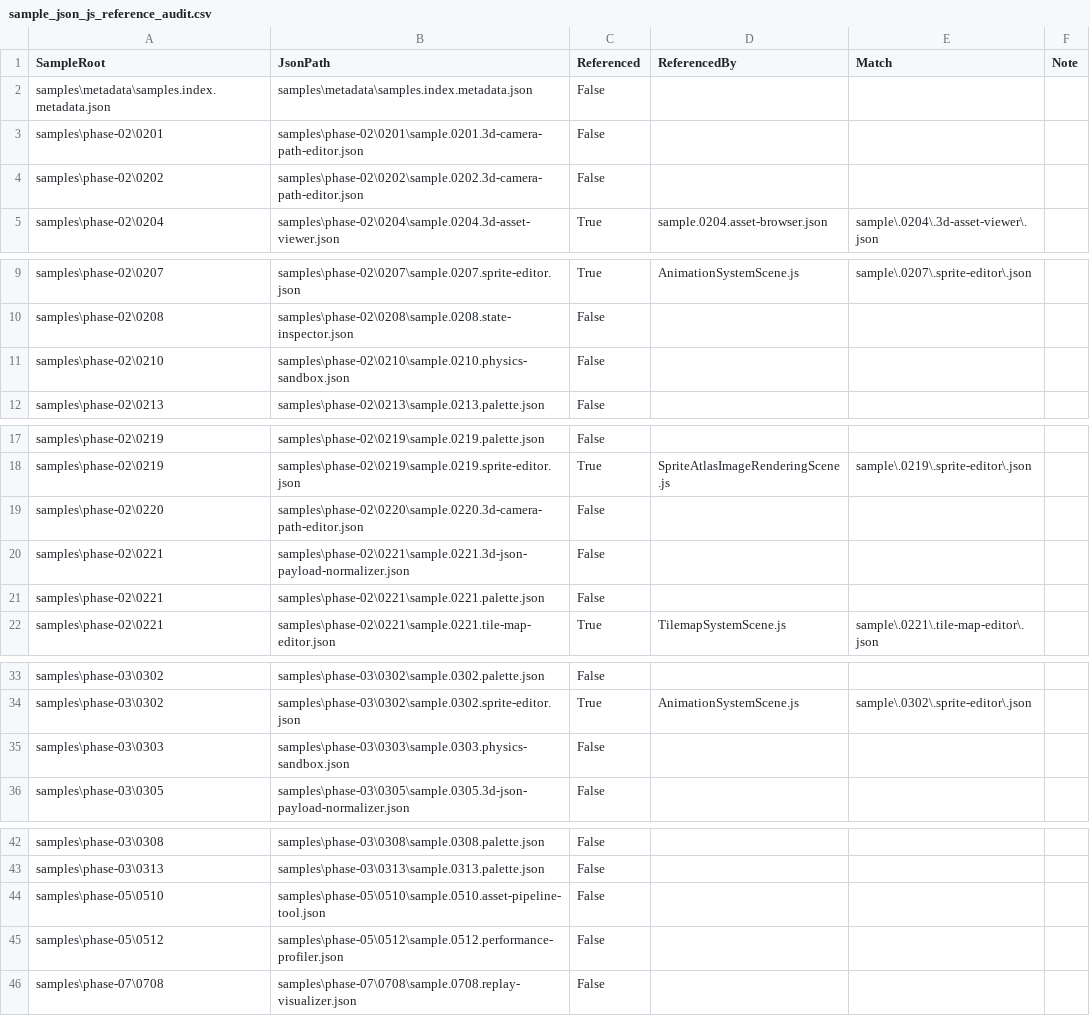
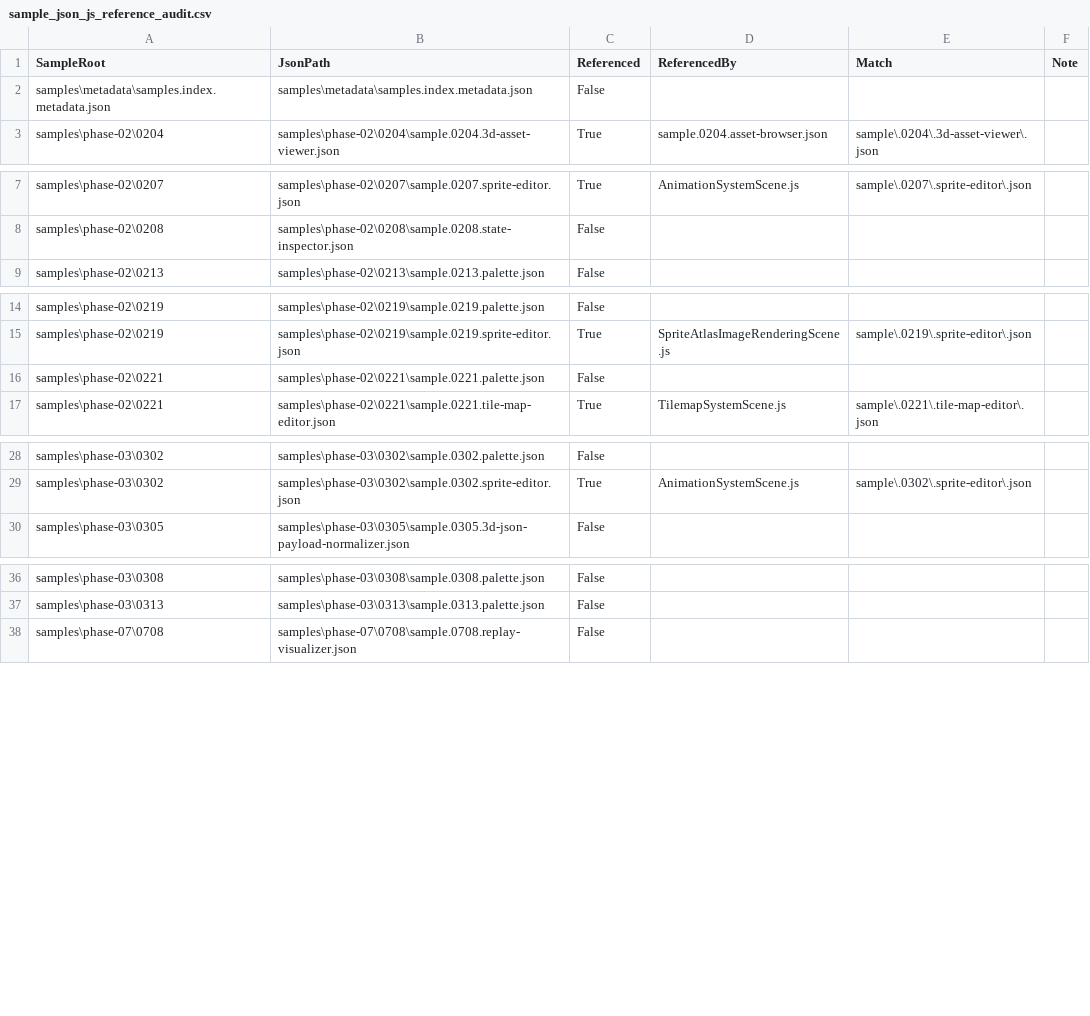
Before and after one commit to ToolboxAid/HTML-JavaScript-Gaming, a CSV file: docs/dev/reports/sample_json_js_reference_audit.csv, drawn as a sheet; only a part is shown, gaps mark what is left out.

Commit message:
Remove unused JSON files and stale metadata references verified by audit count reduction - PR 11.56

```diff
--- a/docs/dev/reports/sample_json_js_reference_audit.csv
+++ b/docs/dev/reports/sample_json_js_reference_audit.csv
@@ -2,4 +2,2 @@
 "samples\metadata\samples.index.metadata.json","samples\metadata\samples.index.metadata.json","False","","",""
-"samples\phase-02\0201","samples\phase-02\0201\sample.0201.3d-camera-path-editor.json","False","","",""
-"samples\phase-02\0202","samples\phase-02\0202\sample.0202.3d-camera-path-editor.json","False","","",""
 "samples\phase-02\0204","samples\phase-02\0204\sample.0204.3d-asset-viewer.json","True","sample.0204.asset-browser.json","sample\.0204\.3d-asset-viewer\.json",""
@@ -10,3 +8,2 @@
 "samples\phase-02\0208","samples\phase-02\0208\sample.0208.state-inspector.json","False","","",""
-"samples\phase-02\0210","samples\phase-02\0210\sample.0210.physics-sandbox.json","False","","",""
 "samples\phase-02\0213","samples\phase-02\0213\sample.0213.palette.json","False","","",""
@@ -18,4 +15,2 @@
 "samples\phase-02\0219","samples\phase-02\0219\sample.0219.sprite-editor.json","True","SpriteAtlasImageRenderingScene.js","sample\.0219\.sprite-editor\.json",""
-"samples\phase-02\0220","samples\phase-02\0220\sample.0220.3d-camera-path-editor.json","False","","",""
-"samples\phase-02\0221","samples\phase-02\0221\sample.0221.3d-json-payload-normalizer.json","False","","",""
 "samples\phase-02\0221","samples\phase-02\0221\sample.0221.palette.json","False","","",""
@@ -34,3 +29,2 @@
 "samples\phase-03\0302","samples\phase-03\0302\sample.0302.sprite-editor.json","True","AnimationSystemScene.js","sample\.0302\.sprite-editor\.json",""
-"samples\phase-03\0303","samples\phase-03\0303\sample.0303.physics-sandbox.json","False","","",""
 "samples\phase-03\0305","samples\phase-03\0305\sample.0305.3d-json-payload-normalizer.json","False","","",""
@@ -43,4 +37,2 @@
 "samples\phase-03\0313","samples\phase-03\0313\sample.0313.palette.json","False","","",""
-"samples\phase-05\0510","samples\phase-05\0510\sample.0510.asset-pipeline-tool.json","False","","",""
-"samples\phase-05\0512","samples\phase-05\0512\sample.0512.performance-profiler.json","False","","",""
 "samples\phase-07\0708","samples\phase-07\0708\sample.0708.replay-visualizer.json","False","","",""
```
Also changed, not shown: 25 other files.
